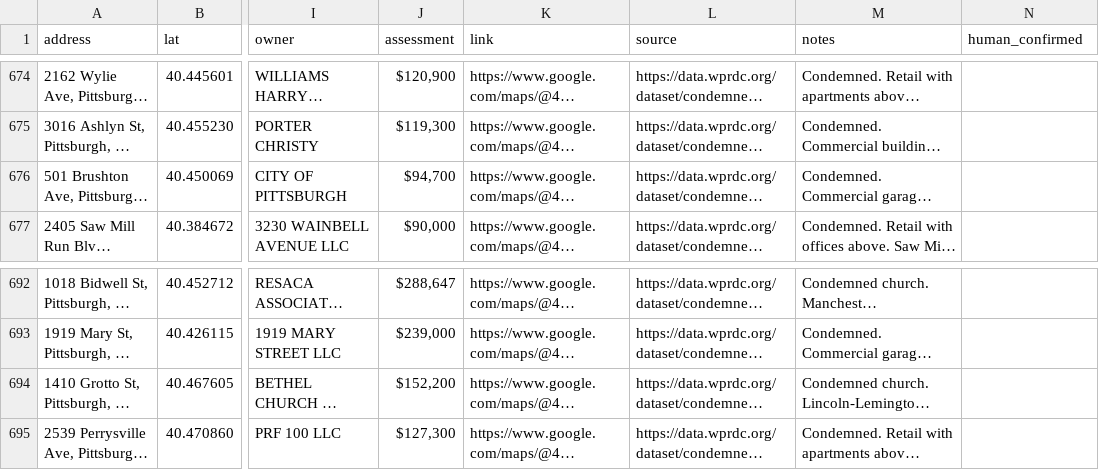
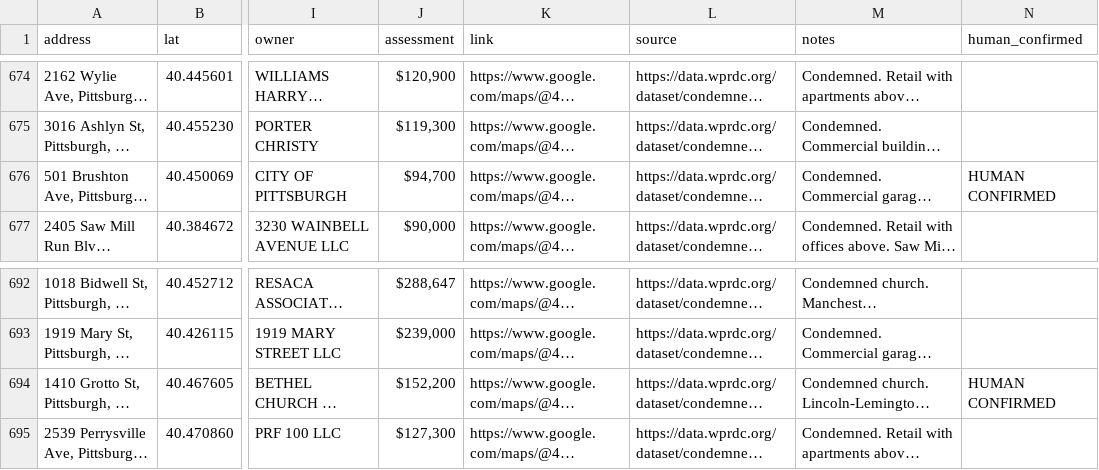
Before and after one commit to coldapache/AbandonedAmerica, a CSV file: Abandoned America - Abandoned or Unused Properties.csv, drawn as a sheet; only a part is shown, gaps mark what is left out; long unchanged cells end in …; the diff covers the shown part only; the diff names each change by its address in the sheet, - before the commit and + after, or states it on an @@ line.

```diff
--- a/Abandoned America - Abandoned or Unused Properties.csv
+++ b/Abandoned America - Abandoned or Unused Properties.csv
-N676 (human_confirmed): (empty)
+N676 (human_confirmed): HUMAN CONFIRMED
-N694 (human_confirmed): (empty)
+N694 (human_confirmed): HUMAN CONFIRMED
```
Also changed, not shown: 4 added rows and 22 edited cells elsewhere in this file.
